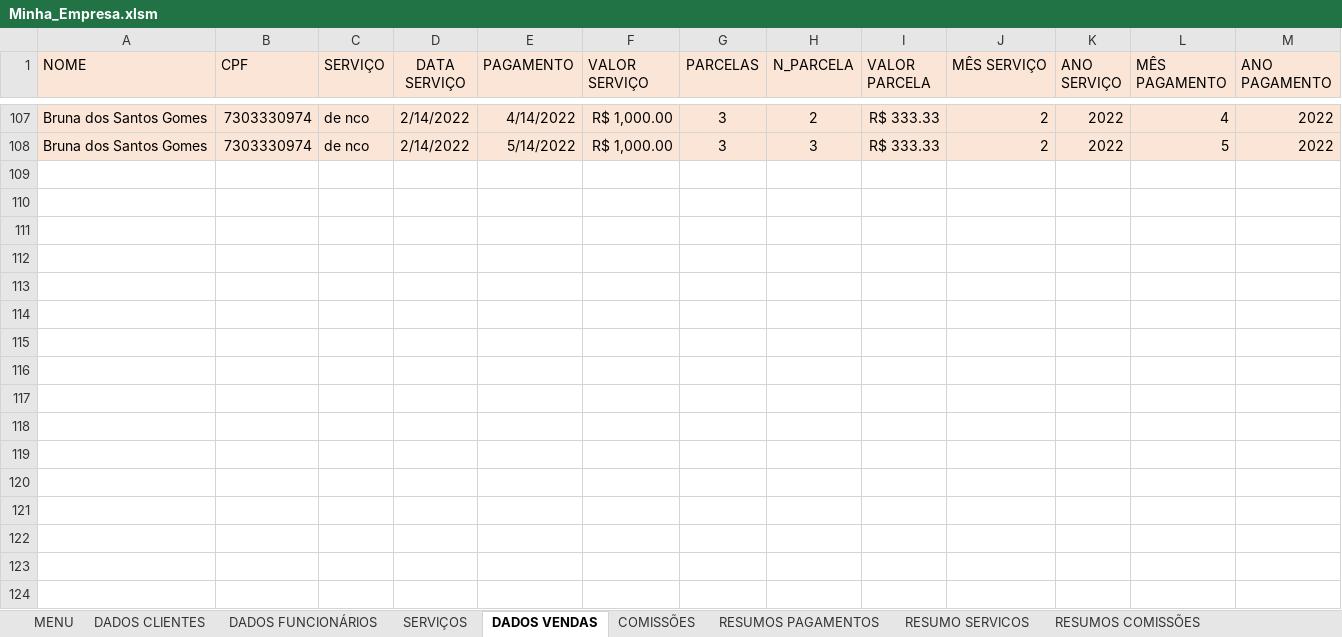
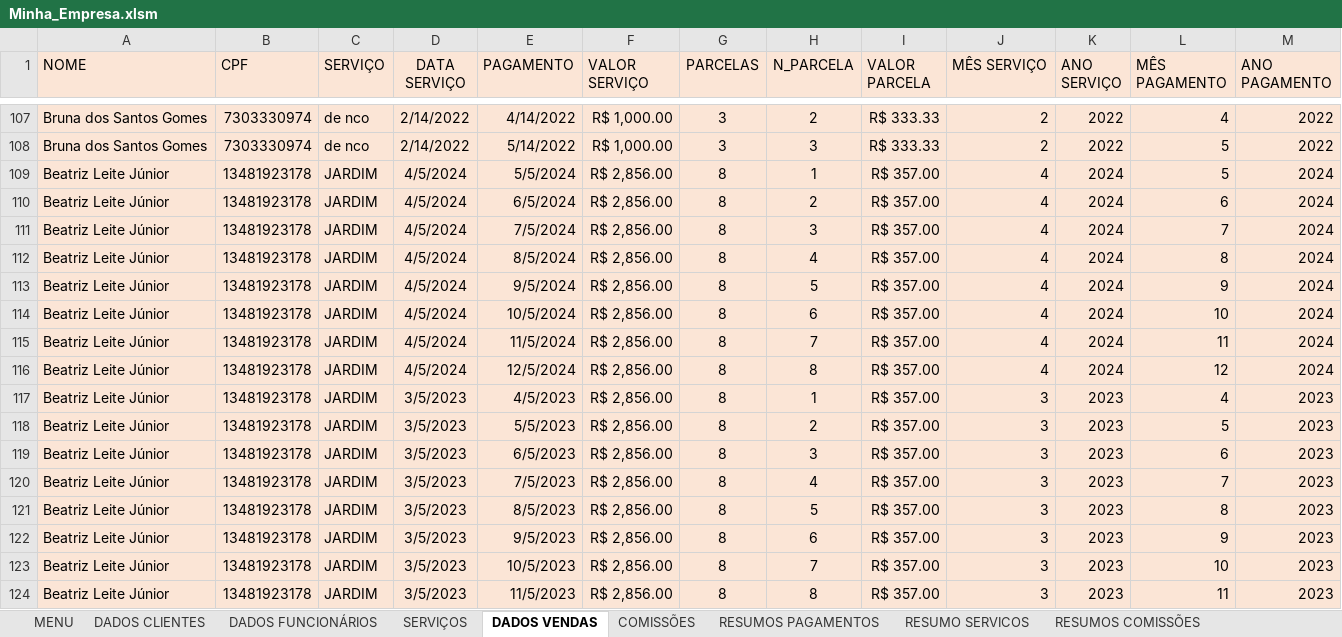
Before and after one commit to Guerreiro015/ALURA, an Excel workbook: Minha_Empresa.xlsm, sheet DADOS VENDAS, drawn as a sheet; only a part is shown, gaps mark what is left out; values as stored, in another font and other column widths than the file's, no borders; the diff names each change by its address in the sheet, - before the commit and + after, or states it on an @@ line.

```diff
--- a/Minha_Empresa.xlsm (sheet DADOS VENDAS)
+++ b/Minha_Empresa.xlsm (sheet DADOS VENDAS)
+row 109: Beatriz Leite Júnior | 13481923178 | JARDIM | 4/5/2024 | 5/5/2024 | R$ 2,856.00 | 8 | 1 | R$ 357.00 | 4 | 2024 | 5 | 2024
+row 110: Beatriz Leite Júnior | 13481923178 | JARDIM | 4/5/2024 | 6/5/2024 | R$ 2,856.00 | 8 | 2 | R$ 357.00 | 4 | 2024 | 6 | 2024
+row 111: Beatriz Leite Júnior | 13481923178 | JARDIM | 4/5/2024 | 7/5/2024 | R$ 2,856.00 | 8 | 3 | R$ 357.00 | 4 | 2024 | 7 | 2024
+row 112: Beatriz Leite Júnior | 13481923178 | JARDIM | 4/5/2024 | 8/5/2024 | R$ 2,856.00 | 8 | 4 | R$ 357.00 | 4 | 2024 | 8 | 2024
+row 113: Beatriz Leite Júnior | 13481923178 | JARDIM | 4/5/2024 | 9/5/2024 | R$ 2,856.00 | 8 | 5 | R$ 357.00 | 4 | 2024 | 9 | 2024
+row 114: Beatriz Leite Júnior | 13481923178 | JARDIM | 4/5/2024 | 10/5/2024 | R$ 2,856.00 | 8 | 6 | R$ 357.00 | 4 | 2024 | 10 | 2024
+row 115: Beatriz Leite Júnior | 13481923178 | JARDIM | 4/5/2024 | 11/5/2024 | R$ 2,856.00 | 8 | 7 | R$ 357.00 | 4 | 2024 | 11 | 2024
+row 116: Beatriz Leite Júnior | 13481923178 | JARDIM | 4/5/2024 | 12/5/2024 | R$ 2,856.00 | 8 | 8 | R$ 357.00 | 4 | 2024 | 12 | 2024
+row 117: Beatriz Leite Júnior | 13481923178 | JARDIM | 3/5/2023 | 4/5/2023 | R$ 2,856.00 | 8 | 1 | R$ 357.00 | 3 | 2023 | 4 | 2023
+row 118: Beatriz Leite Júnior | 13481923178 | JARDIM | 3/5/2023 | 5/5/2023 | R$ 2,856.00 | 8 | 2 | R$ 357.00 | 3 | 2023 | 5 | 2023
+row 119: Beatriz Leite Júnior | 13481923178 | JARDIM | 3/5/2023 | 6/5/2023 | R$ 2,856.00 | 8 | 3 | R$ 357.00 | 3 | 2023 | 6 | 2023
+row 120: Beatriz Leite Júnior | 13481923178 | JARDIM | 3/5/2023 | 7/5/2023 | R$ 2,856.00 | 8 | 4 | R$ 357.00 | 3 | 2023 | 7 | 2023
+row 121: Beatriz Leite Júnior | 13481923178 | JARDIM | 3/5/2023 | 8/5/2023 | R$ 2,856.00 | 8 | 5 | R$ 357.00 | 3 | 2023 | 8 | 2023
+row 122: Beatriz Leite Júnior | 13481923178 | JARDIM | 3/5/2023 | 9/5/2023 | R$ 2,856.00 | 8 | 6 | R$ 357.00 | 3 | 2023 | 9 | 2023
+row 123: Beatriz Leite Júnior | 13481923178 | JARDIM | 3/5/2023 | 10/5/2023 | R$ 2,856.00 | 8 | 7 | R$ 357.00 | 3 | 2023 | 10 | 2023
+row 124: Beatriz Leite Júnior | 13481923178 | JARDIM | 3/5/2023 | 11/5/2023 | R$ 2,856.00 | 8 | 8 | R$ 357.00 | 3 | 2023 | 11 | 2023
```
Also changed, not shown: sheet SERVIÇOS, sheet COMISSÕES, sheet RESUMOS COMISSÕES, sheet RESUMOS PAGAMENTOS, sheet RESUMO SERVICOS, formulas that keep their value, charts or pictures.
